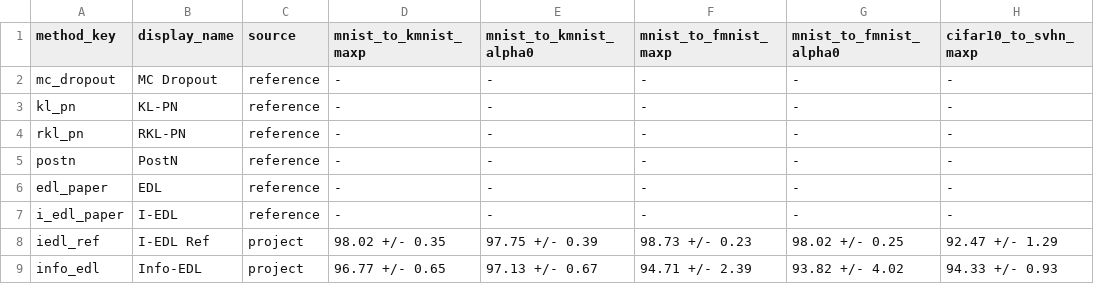
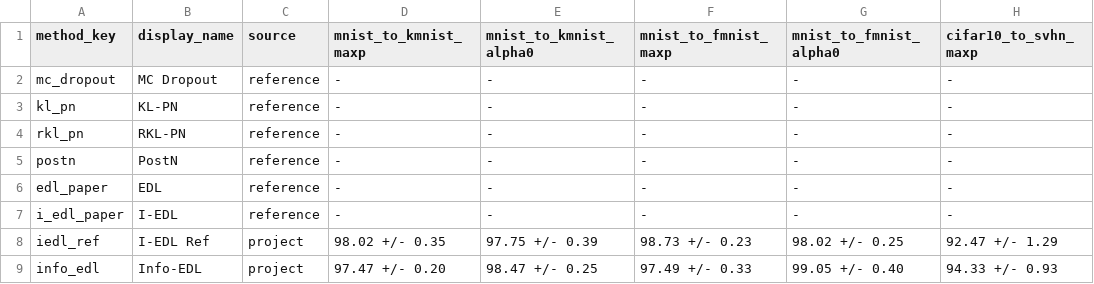
Before and after one commit to kyh980909/FIM-EDL, a CSV file: results/paper_tables/iedl_table2/table2_iedl_style.csv, drawn as a sheet; only a part is shown; the diff names each change by its address in the sheet, - before the commit and + after, or states it on an @@ line.

```diff
--- a/results/paper_tables/iedl_table2/table2_iedl_style.csv
+++ b/results/paper_tables/iedl_table2/table2_iedl_style.csv
-D9 (mnist_to_kmnist_maxp): 96.77 +/- 0.65
+D9 (mnist_to_kmnist_maxp): 97.47 +/- 0.20
-E9 (mnist_to_kmnist_alpha0): 97.13 +/- 0.67
+E9 (mnist_to_kmnist_alpha0): 98.47 +/- 0.25
-F9 (mnist_to_fmnist_maxp): 94.71 +/- 2.39
+F9 (mnist_to_fmnist_maxp): 97.49 +/- 0.33
-G9 (mnist_to_fmnist_alpha0): 93.82 +/- 4.02
+G9 (mnist_to_fmnist_alpha0): 99.05 +/- 0.40
```
Also changed, not shown: results/eval/latest_eval_rows.csv, results/eval/summary_mean_std.csv, 4 other files.
